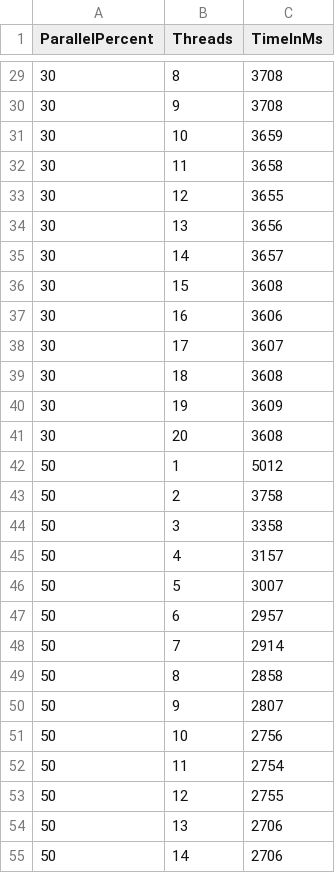
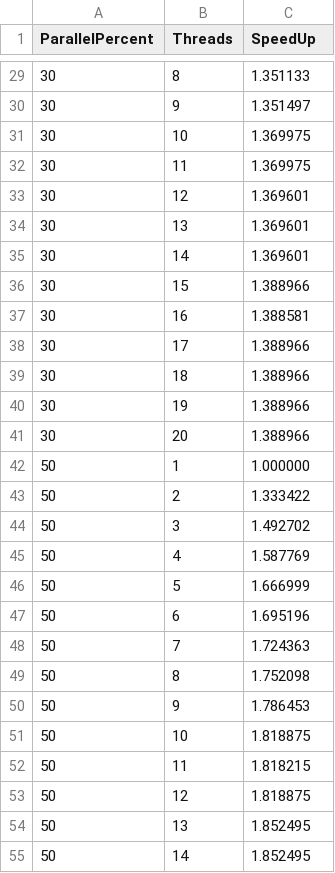
Before and after one commit to johhov/MultithreadedAssignments, a CSV file: Task1/parallel.csv, drawn as a sheet; only a part is shown, gaps mark what is left out; the diff covers the shown part only.

```diff
--- a/Task1/parallel.csv
+++ b/Task1/parallel.csv
@@ -1 +1 @@
-ParallelPercent;Threads;TimeInMs
+ParallelPercent;Threads;SpeedUp
@@ -29,27 +29,27 @@ ParallelPercent;Threads;TimeInMs
-30;8;3708
-30;9;3708
-30;10;3659
-30;11;3658
-30;12;3655
-30;13;3656
-30;14;3657
-30;15;3608
-30;16;3606
-30;17;3607
-30;18;3608
-30;19;3609
-30;20;3608
-50;1;5012
-50;2;3758
-50;3;3358
-50;4;3157
-50;5;3007
-50;6;2957
-50;7;2914
-50;8;2858
-50;9;2807
-50;10;2756
-50;11;2754
-50;12;2755
-50;13;2706
-50;14;2706
+30;8;1.351133
+30;9;1.351497
+30;10;1.369975
+30;11;1.369975
+30;12;1.369601
+30;13;1.369601
+30;14;1.369601
+30;15;1.388966
+30;16;1.388581
+30;17;1.388966
+30;18;1.388966
+30;19;1.388966
+30;20;1.388966
+50;1;1.000000
+50;2;1.333422
+50;3;1.492702
+50;4;1.587769
+50;5;1.666999
+50;6;1.695196
+50;7;1.724363
+50;8;1.752098
+50;9;1.786453
+50;10;1.818875
+50;11;1.818215
+50;12;1.818875
+50;13;1.852495
+50;14;1.852495
```
Also changed, not shown: 73 edited cells elsewhere in this file, 26 other files.
